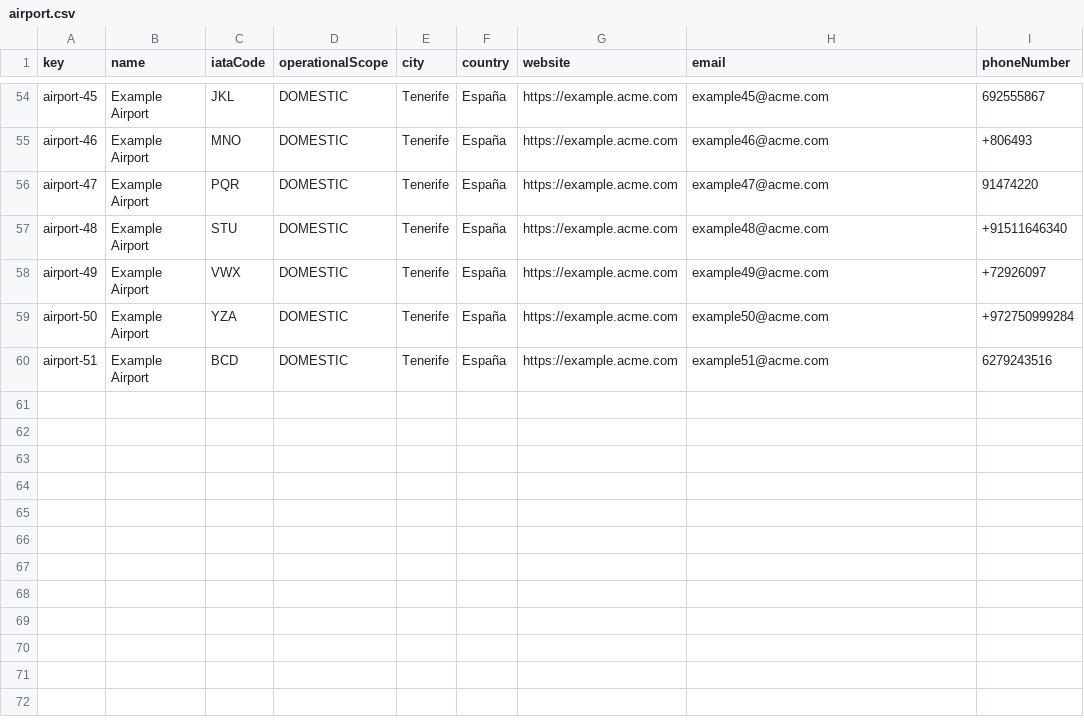
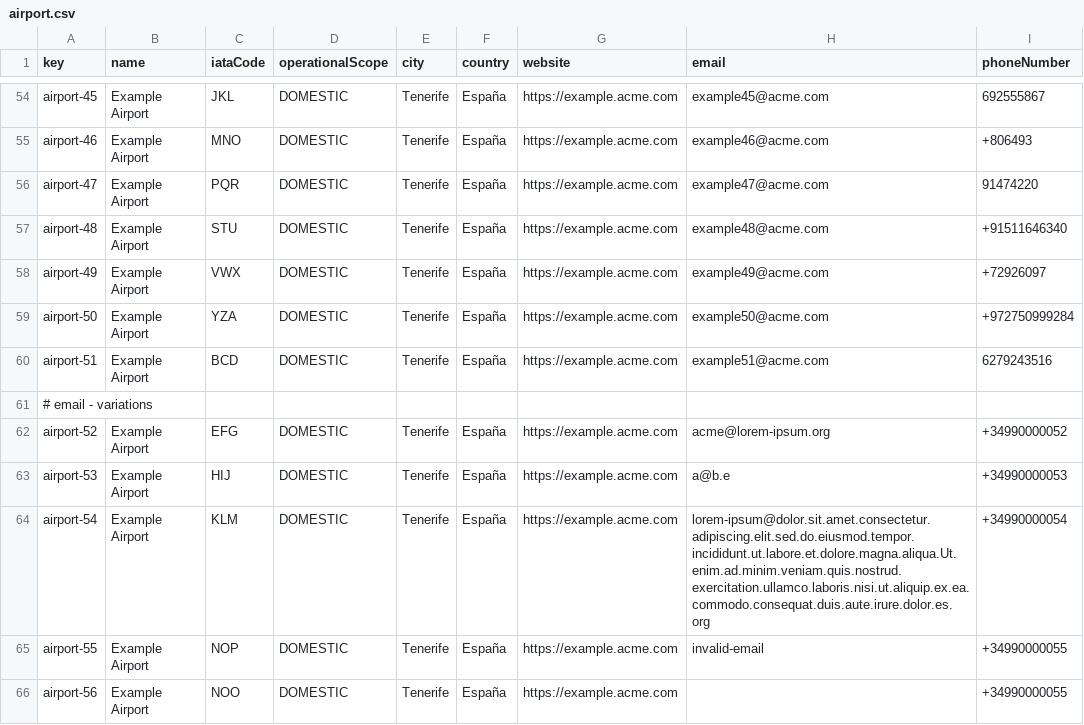
Before and after one commit to Cristinafernandezchica/Acme-ANS, a CSV file: src/main/resources/WEB-INF/data/sample/airport.csv, drawn as a sheet; only a part is shown, gaps mark what is left out.

Commit message:
fix: Changes on Airport data and entity

```diff
--- a/src/main/resources/WEB-INF/data/sample/airport.csv
+++ b/src/main/resources/WEB-INF/data/sample/airport.csv
@@ -60 +60,7 @@ airport-50,"Example Airport","YZA",DOMESTIC,"Tenerife","España",https://example
 airport-51,"Example Airport","BCD",DOMESTIC,"Tenerife","España",https://example.acme.com,example51@acme.com,6279243516
+# email - variations
+airport-52,"Example Airport","EFG",DOMESTIC,"Tenerife","España",https://example.acme.com,acme@lorem-ipsum.org,+34990000052
+airport-53,"Example Airport","HIJ",DOMESTIC,"Tenerife","España",https://example.acme.com,a@b.e,+34990000053
+airport-54,"Example Airport","KLM",DOMESTIC,"Tenerife","España",https://example.acme.com,lorem-ipsum@dolor.sit.amet.consectetur.adipiscing.elit.sed.do.eiusmod.tempor.incididunt.ut.labore.et.dolore.magna.aliqua.Ut.enim.ad.minim.veniam.quis.nostrud.exercitation.ullamco.laboris.nisi.ut.aliquip.ex.ea.commodo.consequat.duis.aute.irure.dolor.es.org,+34990000054
+airport-55,"Example Airport","NOP",DOMESTIC,"Tenerife","España",https://example.acme.com,invalid-email,+34990000055
+airport-56,"Example Airport","NOO",DOMESTIC,"Tenerife","España",https://example.acme.com,,+34990000055
```
Also changed, not shown: 1 other file.
